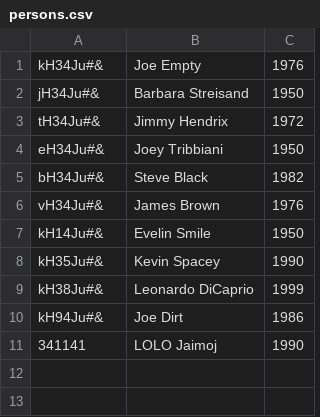
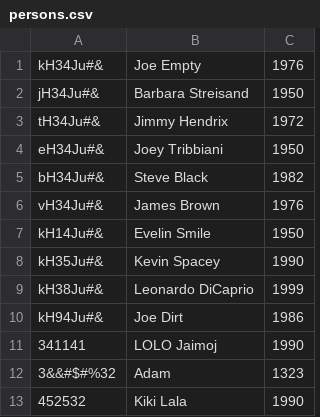
Before and after one commit to domel2222/transformerps, a CSV file: hr/persons.csv, drawn as a sheet.

```diff
--- a/hr/persons.csv
+++ b/hr/persons.csv
@@ -11 +11,3 @@ kH94Ju#&,Joe Dirt,1986
 341141,LOLO Jaimoj,1990
+3&&#$#%32,Adam,1323
+452532,Kiki Lala,1990
```
Also changed, not shown: 1 other file.
